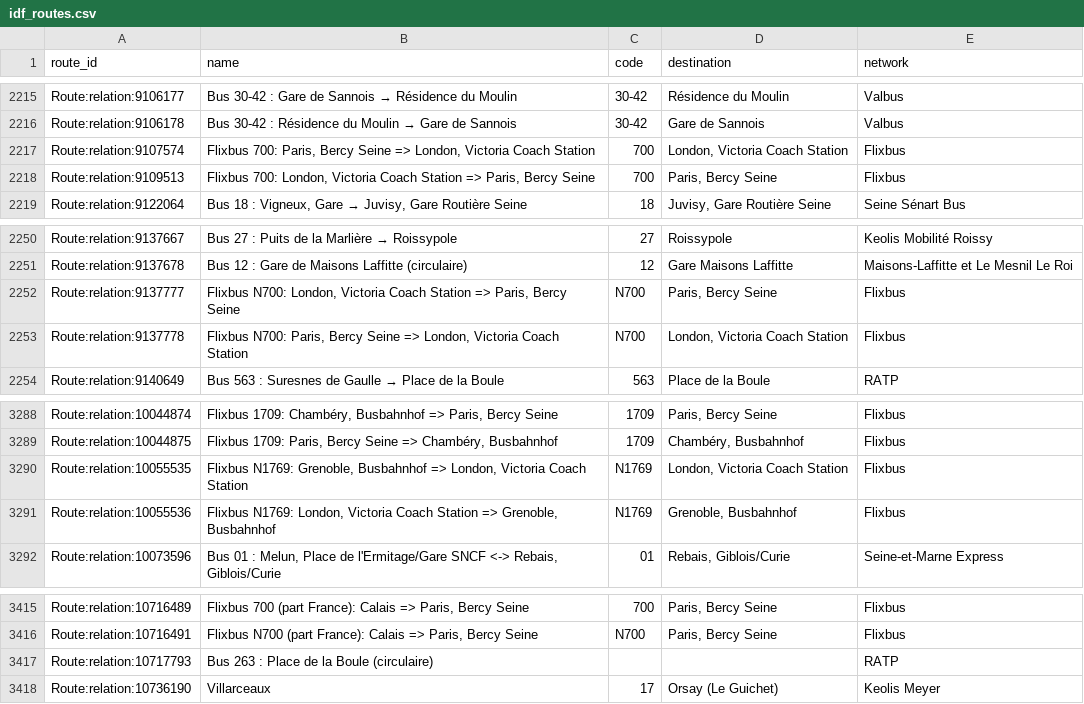
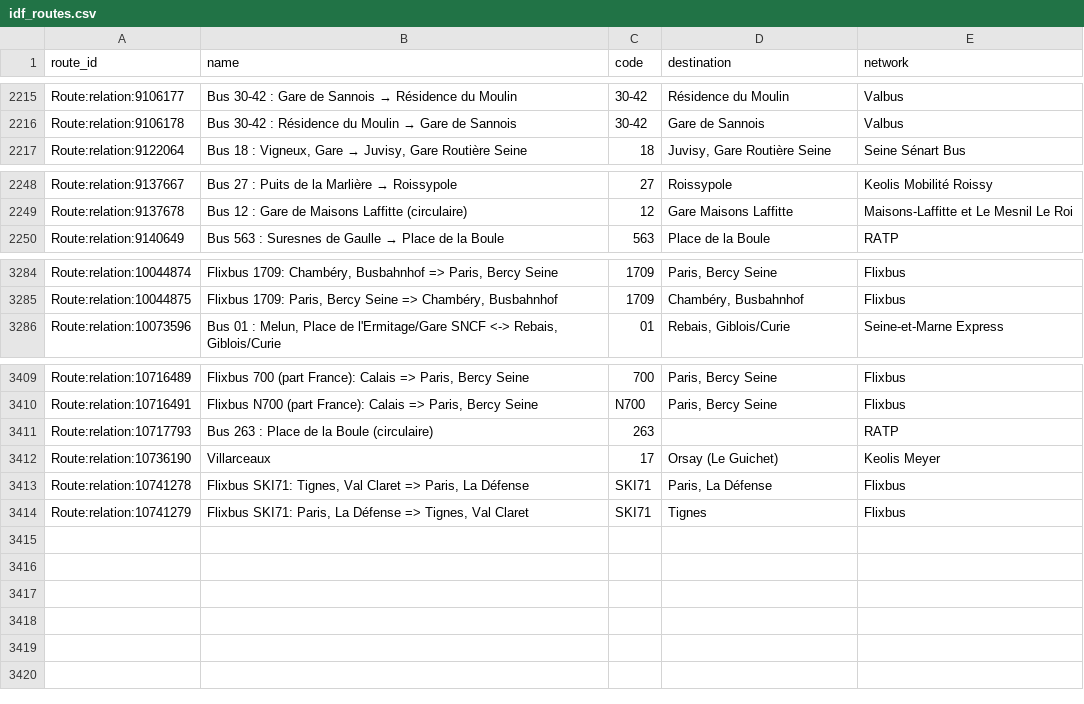
Before and after one commit to Jungle-Bus/ref-fr-STIF, a CSV file: data/idf_routes.csv, drawn as a sheet; only a part is shown, gaps mark what is left out.

```diff
--- a/data/idf_routes.csv
+++ b/data/idf_routes.csv
@@ -2216,4 +2216,2 @@ Route:relation:9106177,Bus 30-42 : Gare de Sannois → Résidence du Moulin,30-4
 Route:relation:9106178,Bus 30-42 : Résidence du Moulin → Gare de Sannois,30-42,Gare de Sannois,Valbus
-Route:relation:9107574,"Flixbus 700: Paris, Bercy Seine => London, Victoria Coach Station",700,"London, Victoria Coach Station",Flixbus
-Route:relation:9109513,"Flixbus 700: London, Victoria Coach Station => Paris, Bercy Seine",700,"Paris, Bercy Seine",Flixbus
 Route:relation:9122064,"Bus 18 : Vigneux, Gare → Juvisy, Gare Routière Seine",18,"Juvisy, Gare Routière Seine",Seine Sénart Bus
@@ -2251,4 +2249,2 @@ Route:relation:9137667,Bus 27 : Puits de la Marlière → Roissypole,27,Roissypo
 Route:relation:9137678,Bus 12 : Gare de Maisons Laffitte (circulaire),12,Gare Maisons Laffitte,Maisons-Laffitte et Le Mesnil Le Roi
-Route:relation:9137777,"Flixbus N700: London, Victoria Coach Station => Paris, Bercy Seine",N700,"Paris, Bercy Seine",Flixbus
-Route:relation:9137778,"Flixbus N700: Paris, Bercy Seine => London, Victoria Coach Station",N700,"London, Victoria Coach Station",Flixbus
 Route:relation:9140649,Bus 563 : Suresnes de Gaulle → Place de la Boule,563,Place de la Boule,RATP
@@ -3289,4 +3285,2 @@ Route:relation:10044874,"Flixbus 1709: Chambéry, Busbahnhof => Paris, Bercy Sei
 Route:relation:10044875,"Flixbus 1709: Paris, Bercy Seine => Chambéry, Busbahnhof",1709,"Chambéry, Busbahnhof",Flixbus
-Route:relation:10055535,"Flixbus N1769: Grenoble, Busbahnhof => London, Victoria Coach Station",N1769,"London, Victoria Coach Station",Flixbus
-Route:relation:10055536,"Flixbus N1769: London, Victoria Coach Station => Grenoble, Busbahnhof",N1769,"Grenoble, Busbahnhof",Flixbus
 Route:relation:10073596,"Bus 01 : Melun, Place de l'Ermitage/Gare SNCF <-> Rebais, Giblois/Curie",01,"Rebais, Giblois/Curie",Seine-et-Marne Express
@@ -3416,3 +3410,5 @@ Route:relation:10716489,"Flixbus 700 (part France): Calais => Paris, Bercy Seine
 Route:relation:10716491,"Flixbus N700 (part France): Calais => Paris, Bercy Seine",N700,"Paris, Bercy Seine",Flixbus
-Route:relation:10717793,Bus 263 : Place de la Boule (circulaire),,,RATP
+Route:relation:10717793,Bus 263 : Place de la Boule (circulaire),263,,RATP
 Route:relation:10736190,Villarceaux,17,Orsay (Le Guichet),Keolis Meyer
+Route:relation:10741278,"Flixbus SKI71: Tignes, Val Claret => Paris, La Défense",SKI71,"Paris, La Défense",Flixbus
+Route:relation:10741279,"Flixbus SKI71: Paris, La Défense => Tignes, Val Claret",SKI71,Tignes,Flixbus
```
Also changed, not shown: data/lignes.csv, data/osm_lines_with_shape.csv, 3 other files.
